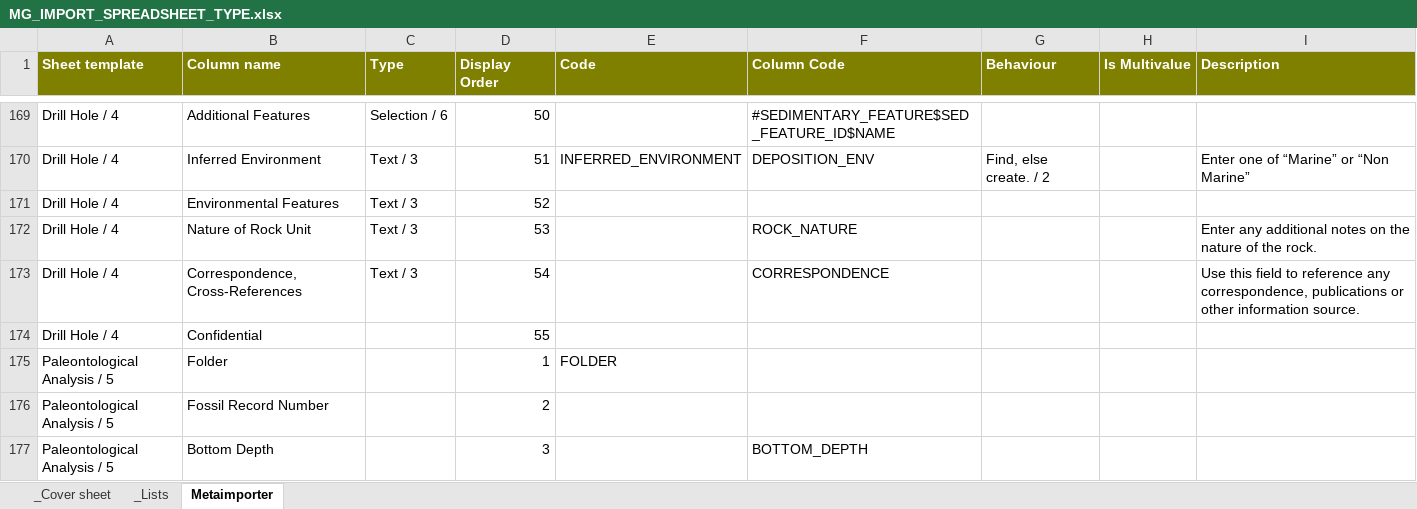
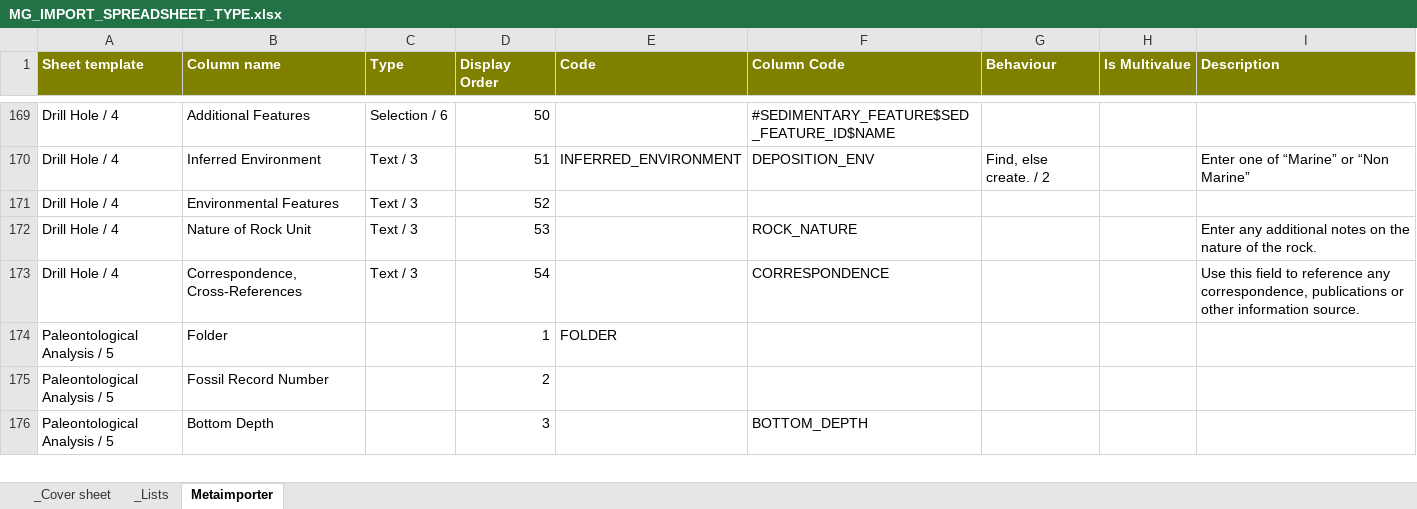
Before and after one commit to taurus2819/FRED, an Excel workbook: doc/importer/MG_IMPORT_SPREADSHEET_TYPE.xlsx, sheet Metaimporter, drawn as a sheet; only a part is shown, gaps mark what is left out; values as stored, in another font and other column widths than the file's, no borders; the diff names each change by its address in the sheet, - before the commit and + after, or states it on an @@ line.

Commit message:
Remove confidential field. Make "WORKING COMMENTS" optional.
git-svn-id: file:///repo/applications/FRED/branches/mikevdg_importer@45593 976ac4c7-77c1-46cc-9d05-16a3bd20634c

```diff
--- a/doc/importer/MG_IMPORT_SPREADSHEET_TYPE.xlsx (sheet Metaimporter)
+++ b/doc/importer/MG_IMPORT_SPREADSHEET_TYPE.xlsx (sheet Metaimporter)
-row 174: Drill Hole / 4 | Confidential |  | 55
```
Also changed, not shown: 5 other files.
